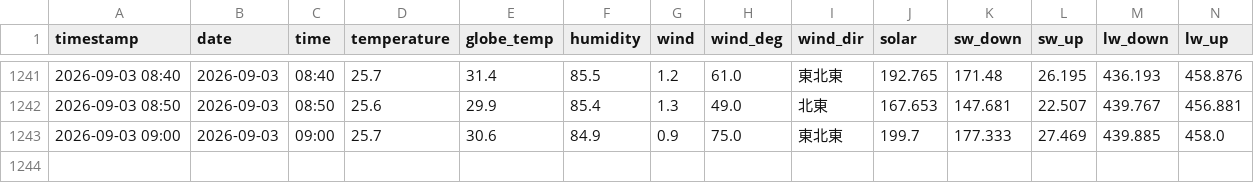
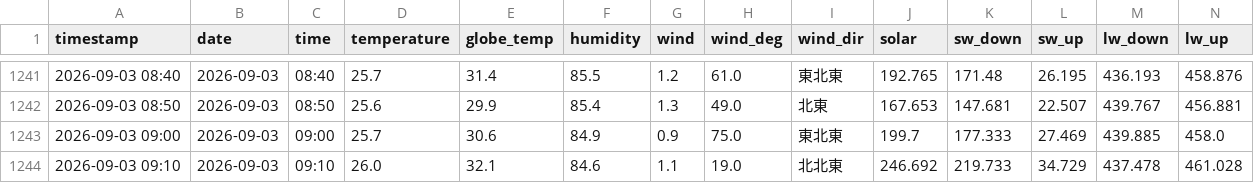
Before and after one commit to kaz0228/TokoCam_WeatherStation, a CSV file: history.csv, drawn as a sheet; only a part is shown, gaps mark what is left out; rows hold the shown columns only; the diff names each change by its address in the sheet, - before the commit and + after, or states it on an @@ line.

```diff
--- a/history.csv
+++ b/history.csv
+row 1244: 2026-09-03 09:10 | 2026-09-03 | 09:10 | 26.0 | 32.1 | 84.6 | 1.1 | 19.0 | 北北東 | 246.692 | 219.733 | 34.729 | 437.478 | 461.028
```
Also changed, not shown: 1 other file.
